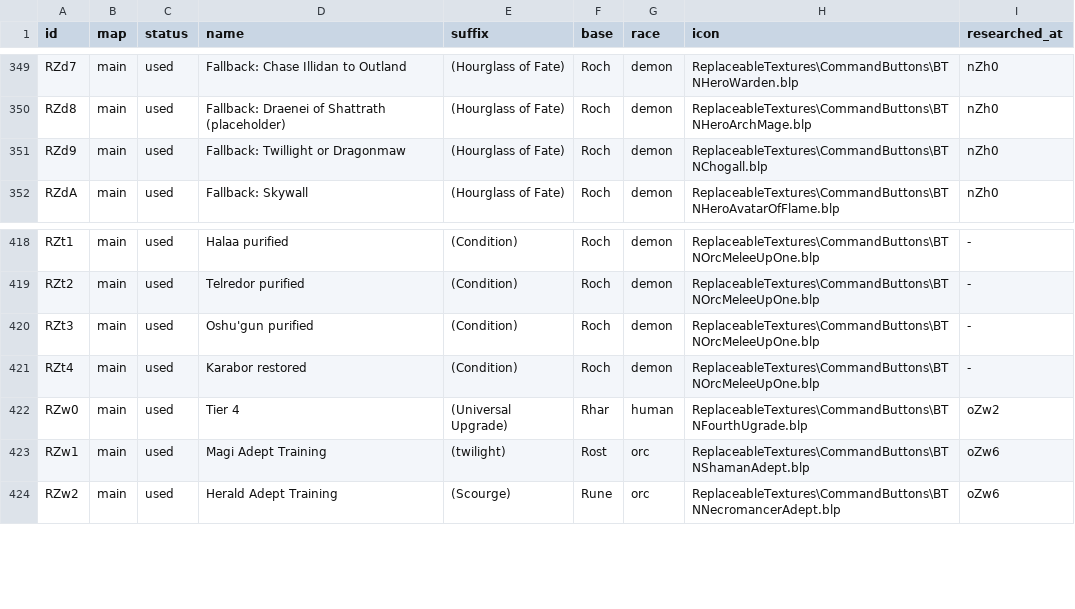
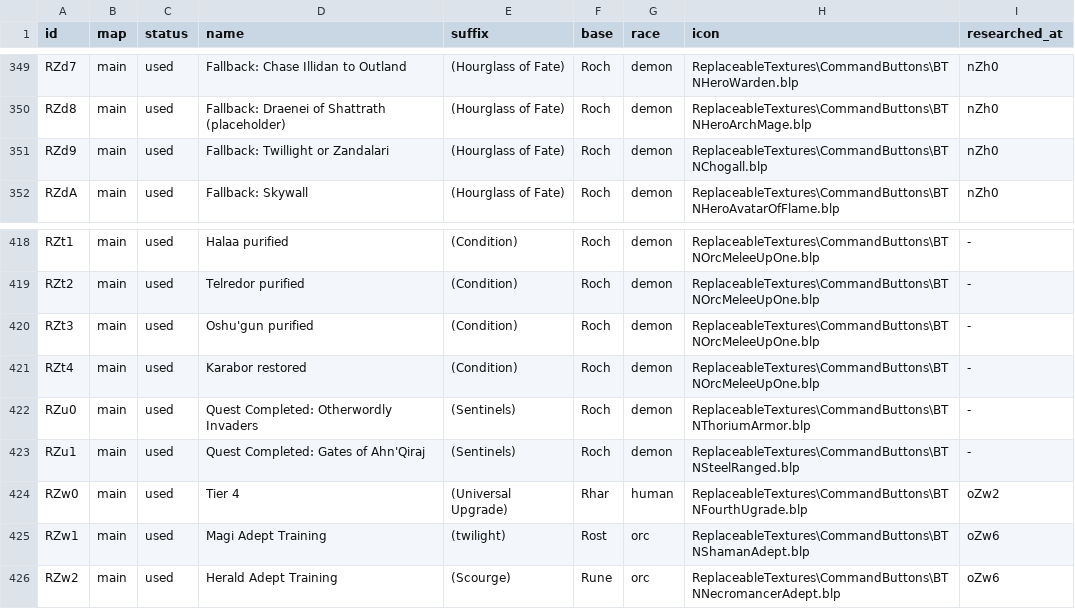
Before and after one commit to Unununiumwc3/Shattered-Legacies, a TSV file: src/WarcraftLegacies.Source/ShatteredLegacies/Content/upgrades.tsv, drawn as a sheet; only a part is shown, gaps mark what is left out.

Commit message:
fix movementsystem and fallback changes

```diff
--- a/src/WarcraftLegacies.Source/ShatteredLegacies/Content/upgrades.tsv
+++ b/src/WarcraftLegacies.Source/ShatteredLegacies/Content/upgrades.tsv
@@ -350,3 +350,3 @@ RZd7	main	used	Fallback: Chase Illidan to Outland	(Hourglass of Fate)	Roch	demon
 RZd8	main	used	Fallback: Draenei of Shattrath (placeholder)	(Hourglass of Fate)	Roch	demon	ReplaceableTextures\CommandButtons\BTNHeroArchMage.blp	nZh0
-RZd9	main	used	Fallback: Twillight or Dragonmaw	(Hourglass of Fate)	Roch	demon	ReplaceableTextures\CommandButtons\BTNChogall.blp	nZh0
+RZd9	main	used	Fallback: Twillight or Zandalari	(Hourglass of Fate)	Roch	demon	ReplaceableTextures\CommandButtons\BTNChogall.blp	nZh0
 RZdA	main	used	Fallback: Skywall	(Hourglass of Fate)	Roch	demon	ReplaceableTextures\CommandButtons\BTNHeroAvatarOfFlame.blp	nZh0
@@ -421,2 +421,4 @@ RZt3	main	used	Oshu'gun purified	(Condition)	Roch	demon	ReplaceableTextures\Comm
 RZt4	main	used	Karabor restored	(Condition)	Roch	demon	ReplaceableTextures\CommandButtons\BTNOrcMeleeUpOne.blp	-
+RZu0	main	used	Quest Completed: Otherwordly Invaders	(Sentinels)	Roch	demon	ReplaceableTextures\CommandButtons\BTNThoriumArmor.blp	-
+RZu1	main	used	Quest Completed: Gates of Ahn'Qiraj	(Sentinels)	Roch	demon	ReplaceableTextures\CommandButtons\BTNSteelRanged.blp	-
 RZw0	main	used	Tier 4	(Universal Upgrade)	Rhar	human	ReplaceableTextures\CommandButtons\BTNFourthUgrade.blp	oZw2
```
Also changed, not shown: 26 other files.
